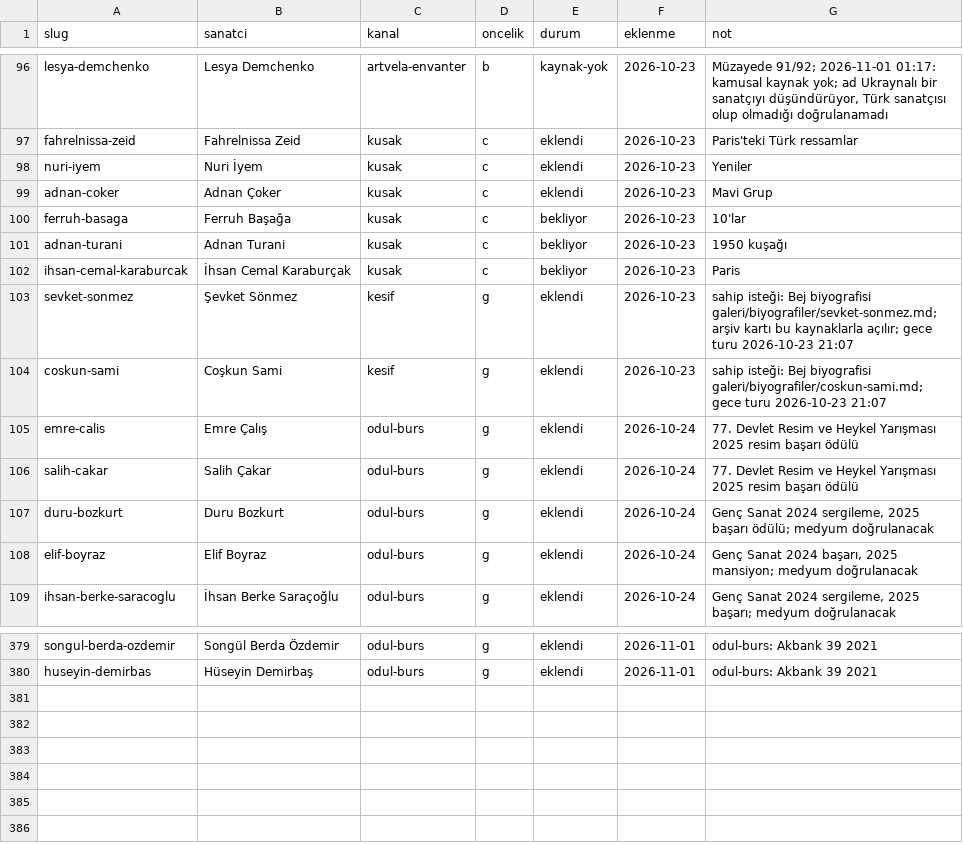
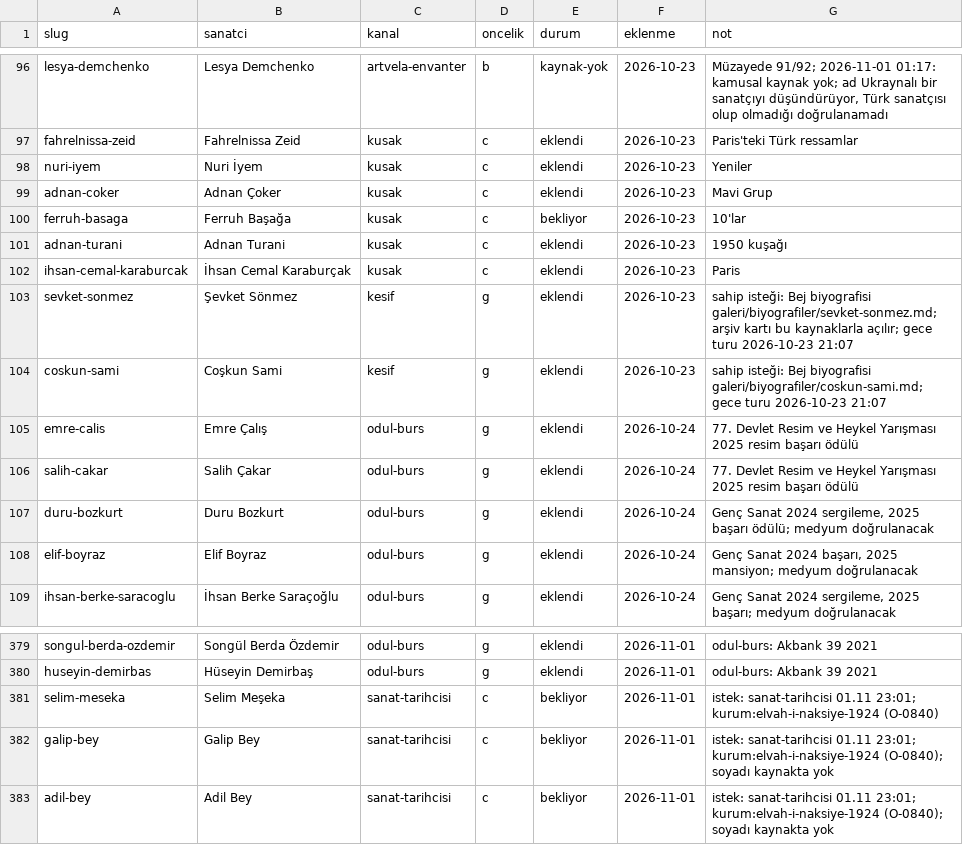
Before and after one commit to occiftci-ux/artvela-site, a CSV file: arastirma/kuyruk.csv, drawn as a sheet; only a part is shown, gaps mark what is left out.

```diff
--- a/arastirma/kuyruk.csv
+++ b/arastirma/kuyruk.csv
@@ -100,4 +100,4 @@ adnan-coker,Adnan Çoker,kusak,c,eklendi,2026-10-23,Mavi Grup
 ferruh-basaga,Ferruh Başağa,kusak,c,bekliyor,2026-10-23,10'lar
-adnan-turani,Adnan Turani,kusak,c,bekliyor,2026-10-23,1950 kuşağı
-ihsan-cemal-karaburcak,İhsan Cemal Karaburçak,kusak,c,bekliyor,2026-10-23,Paris
+adnan-turani,Adnan Turani,kusak,c,eklendi,2026-10-23,1950 kuşağı
+ihsan-cemal-karaburcak,İhsan Cemal Karaburçak,kusak,c,eklendi,2026-10-23,Paris
 sevket-sonmez,Şevket Sönmez,kesif,g,eklendi,2026-10-23,sahip isteği: Bej biyografisi galeri/biyografiler/sevket-sonmez.md; arşiv kartı bu kaynaklarla açılır; gece turu 2026-10-23 21:07
@@ -380 +380,4 @@ songul-berda-ozdemir,Songül Berda Özdemir,odul-burs,g,eklendi,2026-11-01,odul-
 huseyin-demirbas,Hüseyin Demirbaş,odul-burs,g,eklendi,2026-11-01,odul-burs: Akbank 39 2021
+selim-meseka,Selim Meşeka,sanat-tarihcisi,c,bekliyor,2026-11-01,istek: sanat-tarihcisi 01.11 23:01; kurum:elvah-i-naksiye-1924 (O-0840)
+galip-bey,Galip Bey,sanat-tarihcisi,c,bekliyor,2026-11-01,istek: sanat-tarihcisi 01.11 23:01; kurum:elvah-i-naksiye-1924 (O-0840); soyadı kaynakta yok
+adil-bey,Adil Bey,sanat-tarihcisi,c,bekliyor,2026-11-01,istek: sanat-tarihcisi 01.11 23:01; kurum:elvah-i-naksiye-1924 (O-0840); soyadı kaynakta yok
```
Also changed, not shown: arastirma/sanatcilar.csv, 5 other files.
